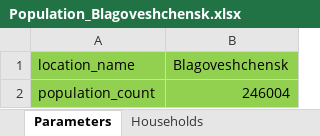
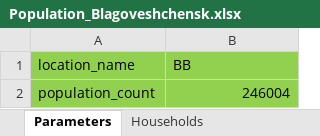
Before and after one commit to IvanKozlov98/neo_covasim, an Excel workbook: covasim_webapp/tmp_excels/Population_Blagoveshchensk.xlsx, sheet Parameters, drawn as a sheet; values as stored, in another font and other column widths than the file's, no borders; the diff names each change by its address in the sheet, - before the commit and + after, or states it on an @@ line.

```diff
--- a/covasim_webapp/tmp_excels/Population_Blagoveshchensk.xlsx (sheet Parameters)
+++ b/covasim_webapp/tmp_excels/Population_Blagoveshchensk.xlsx (sheet Parameters)
-B1: Blagoveshchensk
+B1: BB
```
Also changed, not shown: sheet Households, sheet School, sheet Work, sheet Kindergarten, sheet University, sheet Education_Common, 4 other files.
